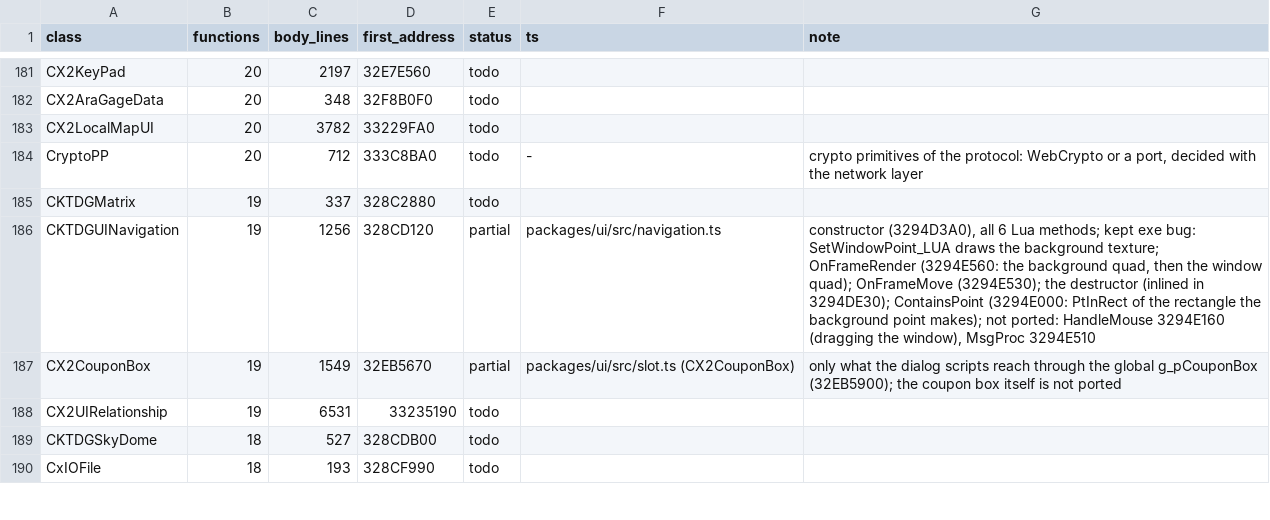
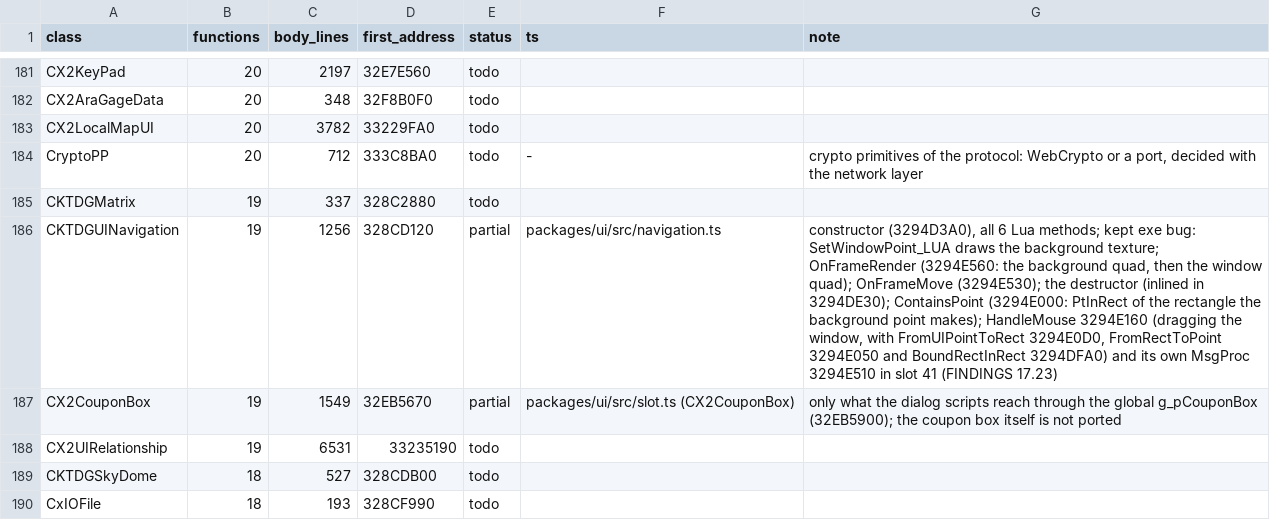
Before and after one commit to chuccb/Els_HK_2014-03-13, a TSV file: docs/ledger-classes.generated.tsv, drawn as a sheet; only a part is shown, gaps mark what is left out; the diff covers the shown part only.

Commit message:
docs: FINDINGS 17.23-17.29, the final mutation runs, the nine globals of the state scripts
FINDINGS 17.23-17.29 (the input of the controls and of the dialog, the editing of the
text buffer, the IME edit box's input, the guide text and the fade-in, the device reset,
the movies, the manager's frame on the device and the dialogs in the browser client),
with README, ROADMAP, ARCHITECTURE (file and tool tables, test counts, reproduce lines)
and the ledger (docs/LEDGER.md, ledger-classes.tsv, ledger-classes.generated.tsv).

Every number is from a run on b410521: the suite 777 + 12,209 + 37 = 13,023 tests (tsc
clean), 12,847 pass and 176 skip without a GPU (85 s), the browser test 30 checks, the
UI census 992 of 992 (21 s). Final mutation runs: ui 98 killed + 2 equivalent, framemove
437 + 6, destroy 415 + 3, movie 1,072 + 13 (two shards of 543 and 542), ime 1,800 + 16,
edit 1,188 + 87, edits 487 + 10, font 906 + 49, draw 951 + 16, guide 244 + 1; every
survivor has its reason, none is without one. One movie kill is by the clock (`result *=
1` in CalcTexSize never ends).

The movie triage, measured: of the first tree's 120 unexpected survivors, 71 no longer
exist (41 exchanges that commute() does not make now, 30 in the rewritten video.ts) and
49 were test gaps, all killed now. The message of 624b356 says "63 gaps": that is the
number of survivors of the first run's shard 0, not of gaps.

The 32 state scripts, checked: none of the nine globals they stop on is a string of
x2.exe (ASCII, UTF-16 or one-byte XOR), none of the 4,498 scripts sets one, and 28 DLG
scripts read them (four more reach them through IncludeLua). FINDINGS 17.1's guess that
the game states put them into Lua is not supported by the build; the source of those
tables is unknown. README, ROADMAP and FINDINGS 17.29 say so.

Co-authored-by: arena-agent <arena-agent@users.noreply.github.com>

Co-authored-by: arena-agent <297053741+arena-agent@users.noreply.github.com>

```diff
--- a/docs/ledger-classes.generated.tsv
+++ b/docs/ledger-classes.generated.tsv
@@ -185,3 +185,3 @@ CryptoPP	20	712	333C8BA0	todo	-	crypto primitives of the protocol: WebCrypto or
 CKTDGMatrix	19	337	328C2880	todo		
-CKTDGUINavigation	19	1256	328CD120	partial	packages/ui/src/navigation.ts	constructor (3294D3A0), all 6 Lua methods; kept exe bug: SetWindowPoint_LUA draws the background texture; OnFrameRender (3294E560: the background quad, then the window quad); OnFrameMove (3294E530); the destructor (inlined in 3294DE30); ContainsPoint (3294E000: PtInRect of the rectangle the background point makes); not ported: HandleMouse 3294E160 (dragging the window), MsgProc 3294E510
+CKTDGUINavigation	19	1256	328CD120	partial	packages/ui/src/navigation.ts	constructor (3294D3A0), all 6 Lua methods; kept exe bug: SetWindowPoint_LUA draws the background texture; OnFrameRender (3294E560: the background quad, then the window quad); OnFrameMove (3294E530); the destructor (inlined in 3294DE30); ContainsPoint (3294E000: PtInRect of the rectangle the background point makes); HandleMouse 3294E160 (dragging the window, with FromUIPointToRect 3294E0D0, FromRectToPoint 3294E050 and BoundRectInRect 3294DFA0) and its own MsgProc 3294E510 in slot 41 (FINDINGS 17.23)
 CX2CouponBox	19	1549	32EB5670	partial	packages/ui/src/slot.ts (CX2CouponBox)	only what the dialog scripts reach through the global g_pCouponBox (32EB5900); the coupon box itself is not ported
```
Also changed, not shown: 29 edited cells elsewhere in this file, 6 other files.
